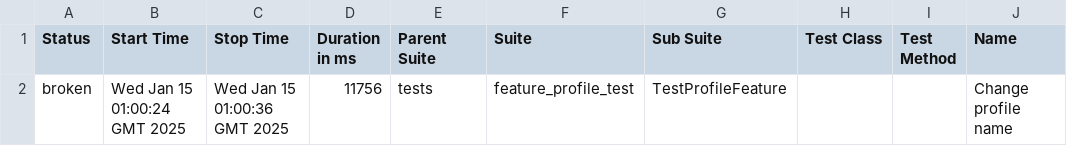
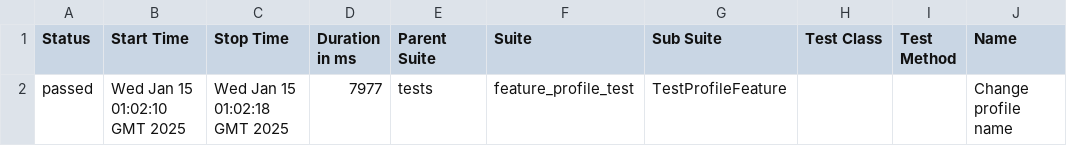
Before and after one commit to LightLisA/LifeCodingPytest14012025, a CSV file: data/suites.csv, drawn as a sheet; only a part is shown; the diff names each change by its address in the sheet, - before the commit and + after, or states it on an @@ line.

```diff
--- a/data/suites.csv
+++ b/data/suites.csv
-A2 (Status): broken
+A2 (Status): passed
-B2 (Start Time): Wed Jan 15 01:00:24 GMT 2025
+B2 (Start Time): Wed Jan 15 01:02:10 GMT 2025
-C2 (Stop Time): Wed Jan 15 01:00:36 GMT 2025
+C2 (Stop Time): Wed Jan 15 01:02:18 GMT 2025
-D2 (Duration in ms): 11756
+D2 (Duration in ms): 7977
```
Also changed, not shown: 28 other files.
